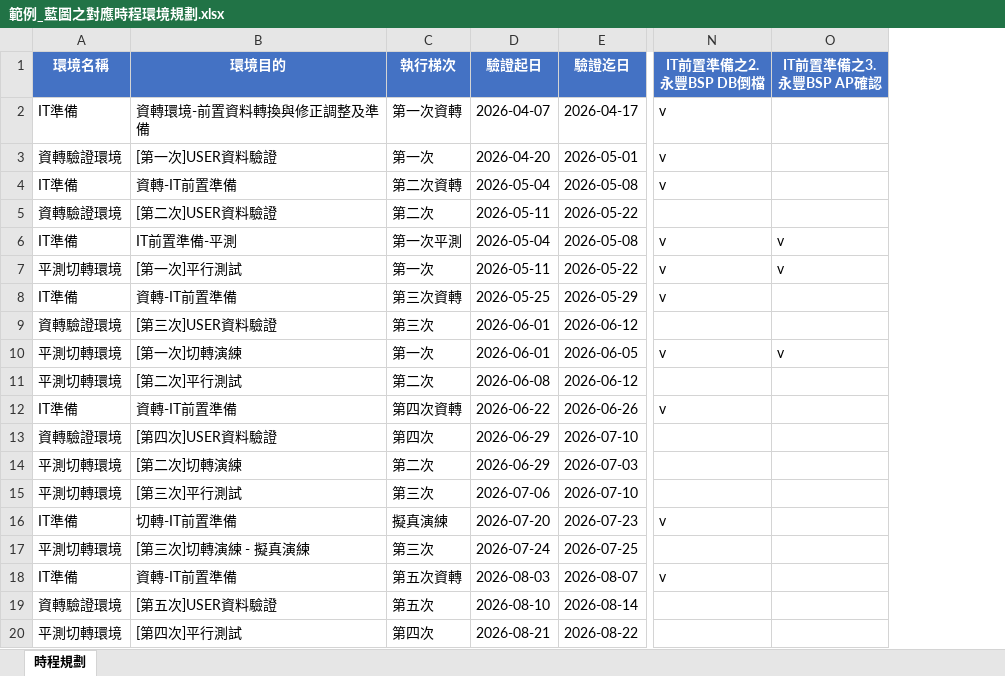
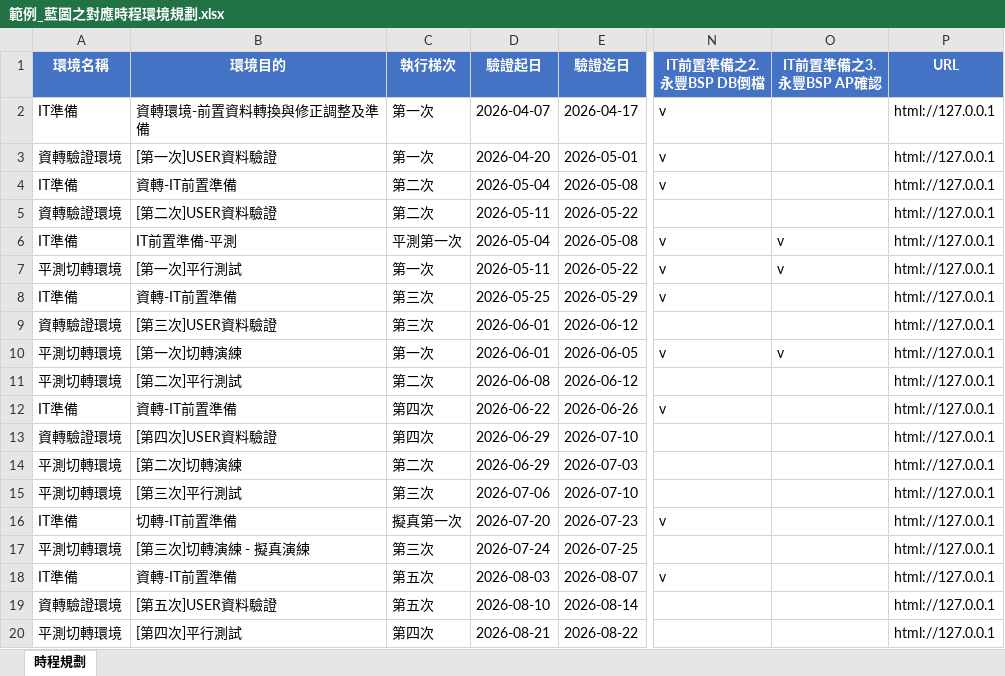
Before and after one commit to shawnke99/project_calendar, an Excel workbook: resource/範例_藍圖之對應時程環境規劃.xlsx, sheet 時程規劃, drawn as a sheet; only a part is shown, gaps mark what is left out; values as stored, in another font and other column widths than the file's, no borders; the diff names each change by its address in the sheet, - before the commit and + after, or states it on an @@ line.

Commit message:
Update CONFIG_GUIDE.md and EXCEL_FORMAT.md to enhance color configuration for environments, clarify environment purpose handling based on execution batches, and improve task display settings. Remove outdated README_EXAMPLE.md and streamline usage instructions in USAGE.md. Adjust HTML for cache management and update script versioning. Refactor JavaScript for improved task bar field display configuration and data processing logic.

```diff
--- a/resource/範例_藍圖之對應時程環境規劃.xlsx (sheet 時程規劃)
+++ b/resource/範例_藍圖之對應時程環境規劃.xlsx (sheet 時程規劃)
+column P (URL), rows 2-20: all html://127.0.0.1
-C2 (執行梯次): 第一次資轉
+C2 (執行梯次): 第一次
-C4 (執行梯次): 第二次資轉
+C4 (執行梯次): 第二次
-C6 (執行梯次): 第一次平測
+C6 (執行梯次): 平測第一次
-C8 (執行梯次): 第三次資轉
+C8 (執行梯次): 第三次
-C12 (執行梯次): 第四次資轉
+C12 (執行梯次): 第四次
-C16 (執行梯次): 擬真演練
+C16 (執行梯次): 擬真第一次
-C18 (執行梯次): 第五次資轉
+C18 (執行梯次): 第五次
```
Also changed, not shown: 12 other files.
